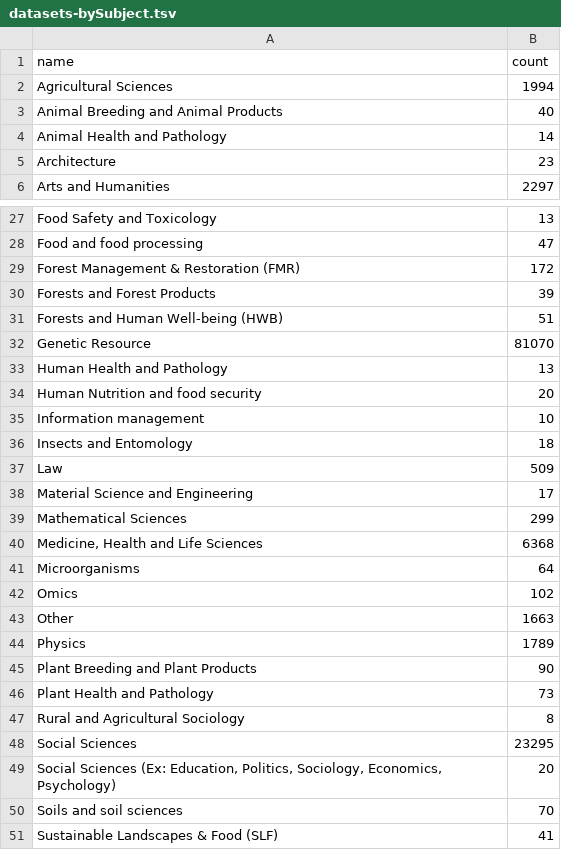
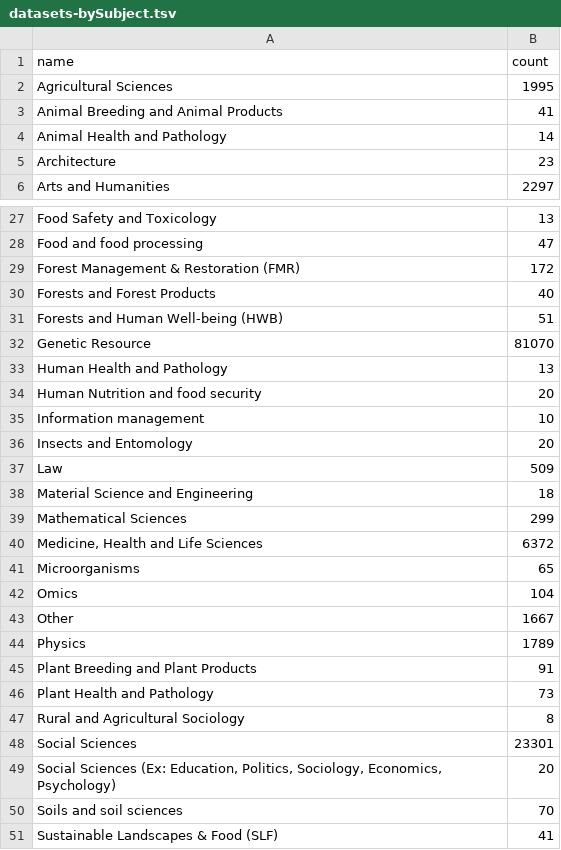
Before and after one commit to IQSS/iqss-metrics-dashboard, a TSV file: assets/data/datasets-bySubject.tsv, drawn as a sheet; only a part is shown, gaps mark what is left out; the diff covers the shown part only.

```diff
--- a/assets/data/datasets-bySubject.tsv
+++ b/assets/data/datasets-bySubject.tsv
@@ -1,4 +1,4 @@
 name	count
-Agricultural Sciences	1994
-Animal Breeding and Animal Products	40
+Agricultural Sciences	1995
+Animal Breeding and Animal Products	41
 Animal Health and Pathology	14
@@ -29,3 +29,3 @@ Food and food processing	47
 Forest Management & Restoration (FMR)	172
-Forests and Forest Products	39
+Forests and Forest Products	40
 Forests and Human Well-being (HWB)	51
@@ -35,15 +35,15 @@ Human Nutrition and food security	20
 Information management	10
-Insects and Entomology	18
+Insects and Entomology	20
 Law	509
-Material Science and Engineering	17
+Material Science and Engineering	18
 Mathematical Sciences	299
-Medicine, Health and Life Sciences	6368
-Microorganisms	64
-Omics	102
-Other	1663
+Medicine, Health and Life Sciences	6372
+Microorganisms	65
+Omics	104
+Other	1667
 Physics	1789
-Plant Breeding and Plant Products	90
+Plant Breeding and Plant Products	91
 Plant Health and Pathology	73
 Rural and Agricultural Sociology	8
-Social Sciences	23295
+Social Sciences	23301
 Social Sciences (Ex: Education, Politics, Sociology, Economics, Psychology)	20
```
Also changed, not shown: 6 edited cells elsewhere in this file, assets/data/cgaEventRegistration.tsv, assets/data/cgaLicenseRequest.tsv, 11 other files.
